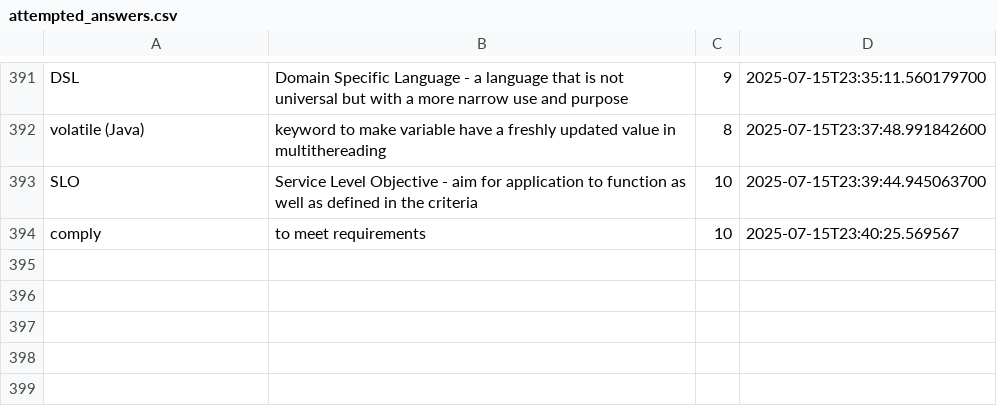
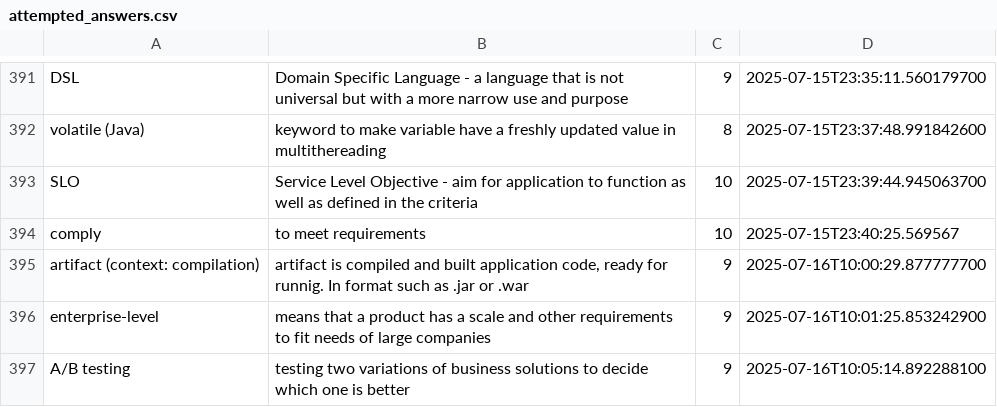
Before and after one commit to wishpath/one-liners, a CSV file: src/main/java/org/sa/attempted_answers.csv, drawn as a sheet; only a part is shown, gaps mark what is left out.

```diff
--- a/src/main/java/org/sa/attempted_answers.csv
+++ b/src/main/java/org/sa/attempted_answers.csv
@@ -394 +394,4 @@ SLO;Service Level Objective - aim for application to function as well as defined
 comply;to meet requirements;10;2025-07-15T23:40:25.569567
+artifact (context: compilation);artifact is compiled and built application code, ready for runnig. In format such as .jar or .war;9;2025-07-16T10:00:29.877777700
+enterprise-level;means that a product has a scale and other requirements to fit needs of large companies;9;2025-07-16T10:01:25.853242900
+A/B testing;testing two variations of business solutions to decide which one is better;9;2025-07-16T10:05:14.892288100
```
Also changed, not shown: src/main/java/org/sa/not_today.csv, 4 other files.
